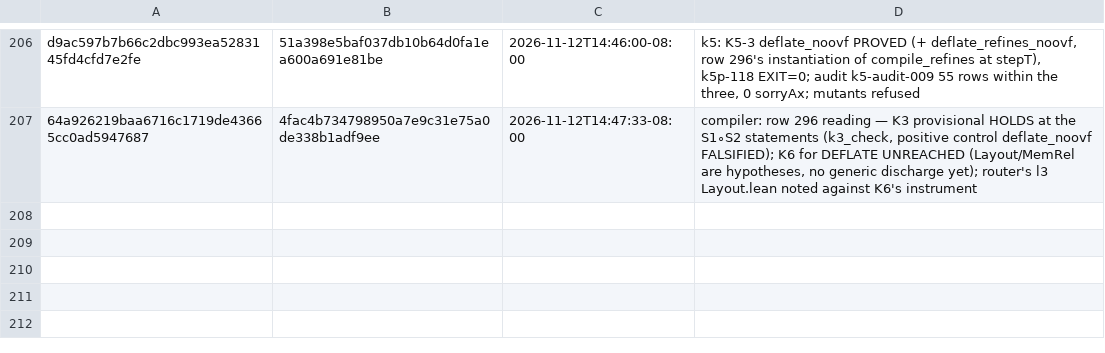
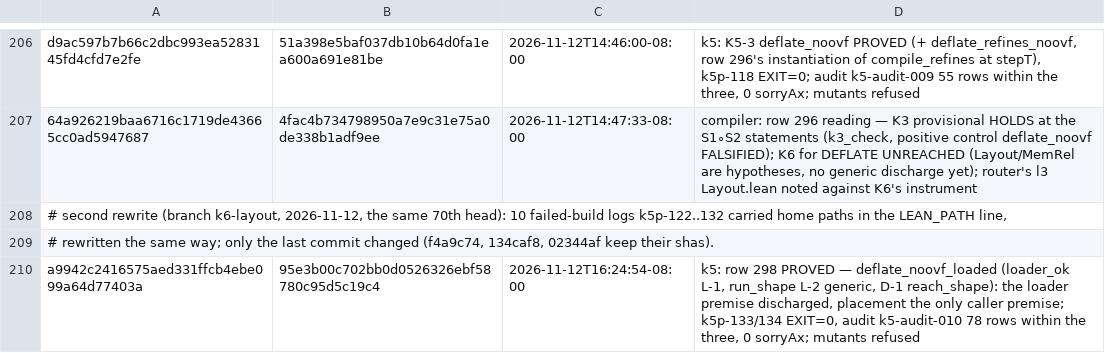
Before and after one commit to jyh/vir, a TSV file: DEFLATE-SHA-MAP.tsv, drawn as a sheet; only a part is shown, gaps mark what is left out.

```diff
--- a/DEFLATE-SHA-MAP.tsv
+++ b/DEFLATE-SHA-MAP.tsv
@@ -207 +207,4 @@ d9ac597b7b66c2dbc993ea5283145fd4cfd7e2fe	51a398e5baf037db10b64d0fa1ea600a691e81b
 64a926219baa6716c1719de43665cc0ad5947687	4fac4b734798950a7e9c31e75a0de338b1adf9ee	2026-11-12T14:47:33-08:00	compiler: row 296 reading — K3 provisional HOLDS at the S1∘S2 statements (k3_check, positive control deflate_noovf FALSIFIED); K6 for DEFLATE UNREACHED (Layout/MemRel are hypotheses, no generic discharge yet); router's l3 Layout.lean noted against K6's instrument
+# second rewrite (branch k6-layout, 2026-11-12, the same 70th head): 10 failed-build logs k5p-122..132 carried home paths in the LEAN_PATH line,
+# rewritten the same way; only the last commit changed (f4a9c74, 134caf8, 02344af keep their shas).
+a9942c2416575aed331ffcb4ebe099a64d77403a	95e3b00c702bb0d0526326ebf58780c95d5c19c4	2026-11-12T16:24:54-08:00	k5: row 298 PROVED — deflate_noovf_loaded (loader_ok L-1, run_shape L-2 generic, D-1 reach_shape): the loader premise discharged, placement the only caller premise; k5p-133/134 EXIT=0, audit k5-audit-010 78 rows within the three, 0 sorryAx; mutants refused
```
